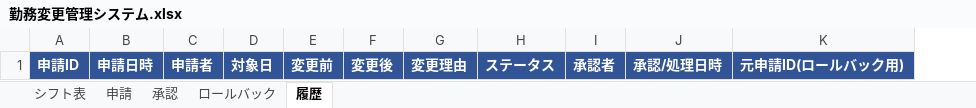
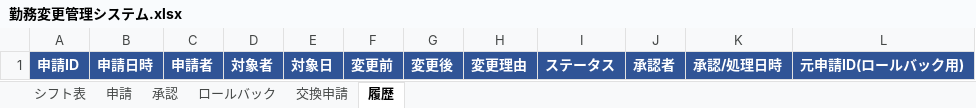
Before and after one commit to wkotknr310ajd-ctrl/tknr1, an Excel workbook: output/勤務変更管理システム.xlsx, sheet 履歴, drawn as a sheet; values as stored, in another font and other column widths than the file's, no borders; the diff names each change by its address in the sheet, - before the commit and + after, or states it on an @@ line.

```diff
--- a/output/勤務変更管理システム.xlsx (sheet 履歴)
+++ b/output/勤務変更管理システム.xlsx (sheet 履歴)
+sheet tab: 交換申請
+column D, row 1: 対象者
```
Also changed, not shown: sheet ロールバック, sheet 承認, 10 other files.
